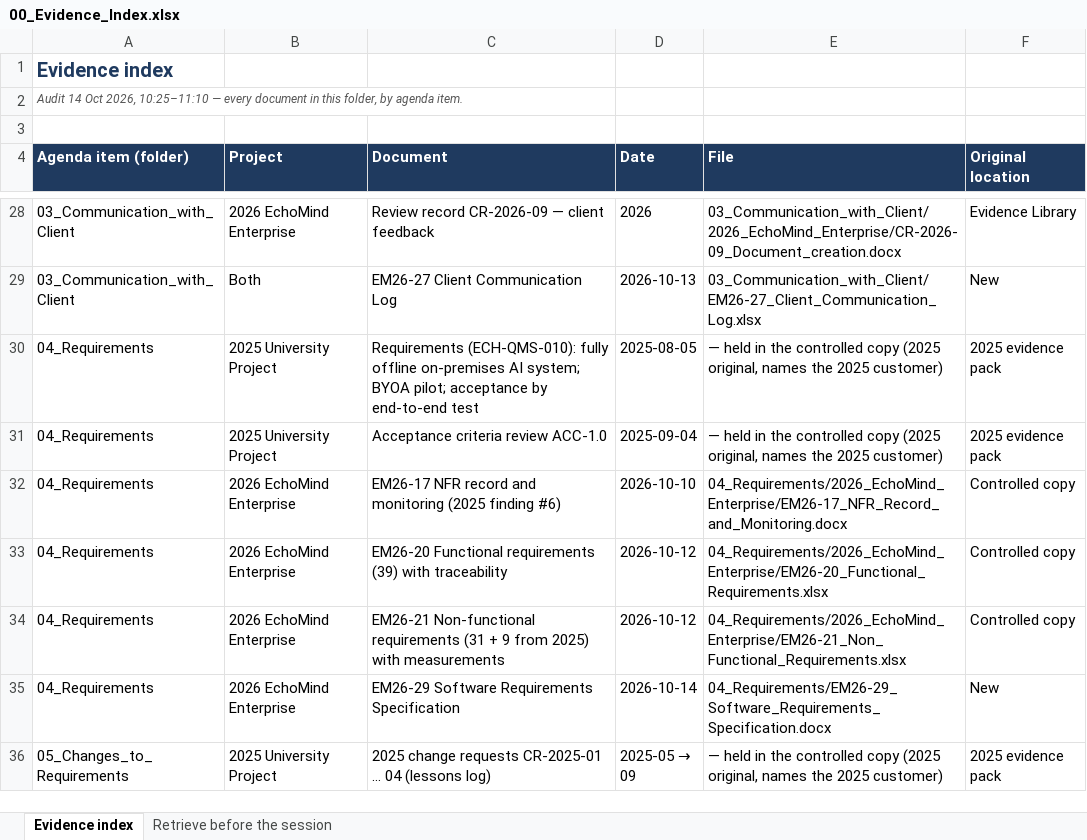
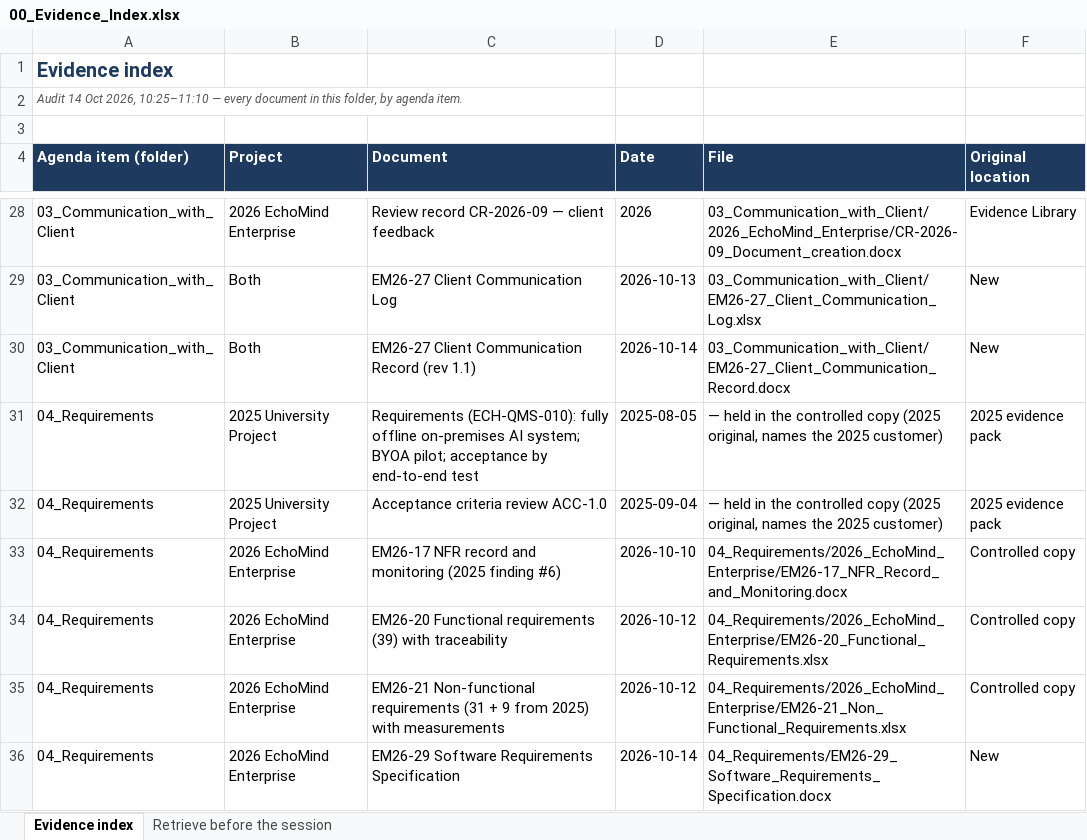
Before and after one commit to RW2523/echomind-enterprise, an Excel workbook: docs/EchoMind_Audit_2026-10-14_Project2/00_Evidence_Index.xlsx, sheet Evidence index, drawn as a sheet; only a part is shown, gaps mark what is left out; the shorter side is filled out with more unchanged rows; values as stored, in another font and other column widths than the file's, no borders; the diff names each change by its address in the sheet, - before the commit and + after, or states it on an @@ line.

```diff
--- a/docs/EchoMind_Audit_2026-10-14_Project2/00_Evidence_Index.xlsx (sheet Evidence index)
+++ b/docs/EchoMind_Audit_2026-10-14_Project2/00_Evidence_Index.xlsx (sheet Evidence index)
+row 30: 03_Communication_with_Client | Both | EM26-27 Client Communication Record (rev 1.1) | 2026-10-14 | 03_Communication_with_Client/EM26-27_Client_Communication_Record.docx | New
```
Also changed, not shown: docs/EchoMind_Audit_2026-10-14_Project2/03_Communication_with_Client/EM26-27_Client_Communication_Log.xlsx, 22 other files.
